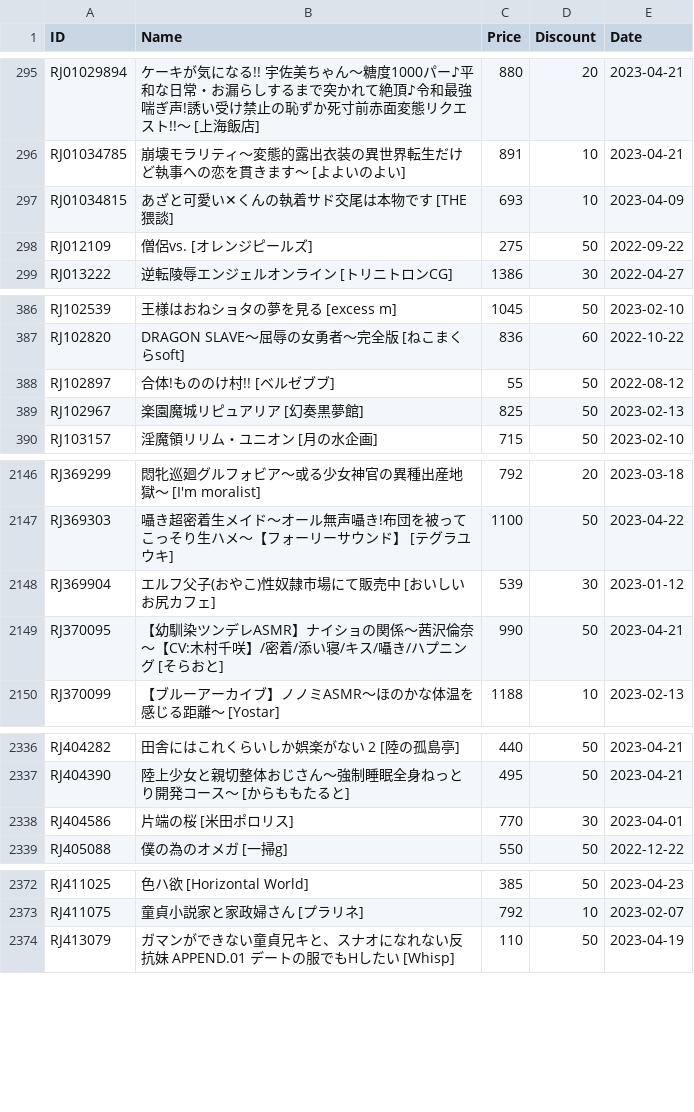
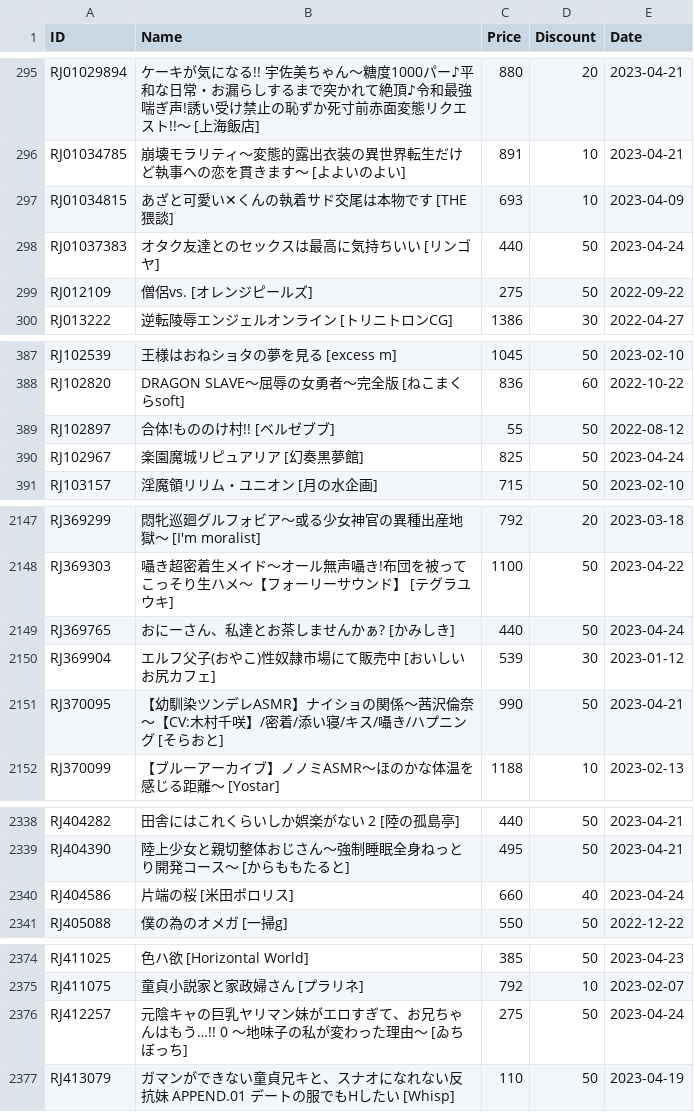
Before and after one commit to imba-tjd/DLWatcher, a CSV file: data.csv, drawn as a sheet; only a part is shown, gaps mark what is left out; the diff covers the shown part only.

```diff
--- a/data.csv
+++ b/data.csv
@@ -297,2 +297,3 @@ RJ01034785,崩壊モラリティ〜変態的露出衣装の異世界転生だけ
 RJ01034815,あざと可愛い✕くんの執着サド交尾は本物です [THE猥談],693,10,2023-04-09
+RJ01037383,オタク友達とのセックスは最高に気持ちいい [リンゴヤ],440,50,2023-04-24
 RJ012109,僧侶vs. [オレンジピールズ],275,50,2022-09-22
@@ -388,3 +389,3 @@ RJ102820,DRAGON SLAVE～屈辱の女勇者～完全版 [ねこまくらsoft],836
 RJ102897,合体!もののけ村!! [ベルゼブブ],55,50,2022-08-12
-RJ102967,楽園魔城リピュアリア [幻奏黒夢館],825,50,2023-02-13
+RJ102967,楽園魔城リピュアリア [幻奏黒夢館],825,50,2023-04-24
 RJ103157,淫魔領リリム・ユニオン [月の水企画],715,50,2023-02-10
@@ -2147,2 +2148,3 @@ RJ369299,悶牝巡廻グルフォビア～或る少女神官の異種出産地
 RJ369303,囁き超密着生メイド～オール無声囁き!布団を被ってこっそり生ハメ～【フォーリーサウンド】 [テグラユウキ],1100,50,2023-04-22
+RJ369765,おにーさん、私達とお茶しませんかぁ? [かみしき],440,50,2023-04-24
 RJ369904,エルフ父子(おやこ)性奴隷市場にて販売中 [おいしいお尻カフェ],539,30,2023-01-12
@@ -2337,3 +2339,3 @@ RJ404282,田舎にはこれくらいしか娯楽がない 2 [陸の孤島亭],44
 RJ404390,陸上少女と親切整体おじさん～強制睡眠全身ねっとり開発コース～ [からももたると],495,50,2023-04-21
-RJ404586,片端の桜 [米田ポロリス],770,30,2023-04-01
+RJ404586,片端の桜 [米田ポロリス],660,40,2023-04-24
 RJ405088,僕の為のオメガ [一掃g],550,50,2022-12-22
@@ -2373,2 +2375,3 @@ RJ411025,色ハ欲 [Horizontal World],385,50,2023-04-23
 RJ411075,童貞小説家と家政婦さん [プラリネ],792,10,2023-02-07
+RJ412257,元陰キャの巨乳ヤリマン妹がエロすぎて、お兄ちゃんはもう…!! 0 ～地味子の私が変わった理由～ [ゐちぼっち],275,50,2023-04-24
 RJ413079,ガマンができない童貞兄キと、スナオになれない反抗妹 APPEND.01 デートの服でもHしたい [Whisp],110,50,2023-04-19
```
Also changed, not shown: 9 edited cells elsewhere in this file, 1 other file.
